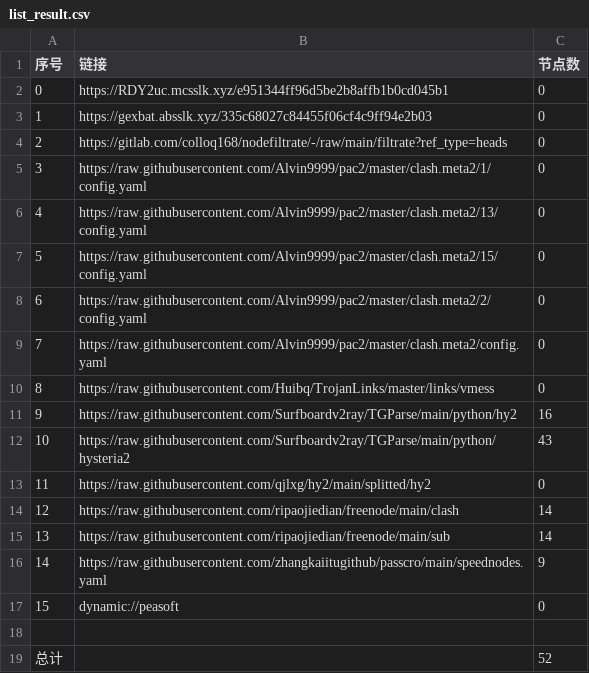
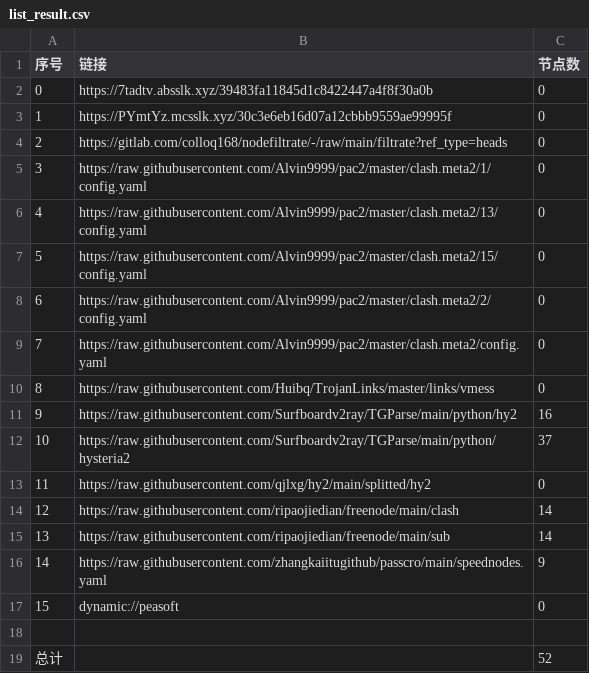
Before and after one commit to lihong19801/zidongzhuaqu4, a CSV file: list_result.csv, drawn as a sheet.

```diff
--- a/list_result.csv
+++ b/list_result.csv
@@ -1,4 +1,4 @@
 序号,链接,节点数
-0,https://RDY2uc.mcsslk.xyz/e951344ff96d5be2b8affb1b0cd045b1,0
-1,https://gexbat.absslk.xyz/335c68027c84455f06cf4c9ff94e2b03,0
+0,https://7tadtv.absslk.xyz/39483fa11845d1c8422447a4f8f30a0b,0
+1,https://PYmtYz.mcsslk.xyz/30c3e6eb16d07a12cbbb9559ae99995f,0
 2,https://gitlab.com/colloq168/nodefiltrate/-/raw/main/filtrate?ref_type=heads,0
@@ -11,3 +11,3 @@
 9,https://raw.githubusercontent.com/Surfboardv2ray/TGParse/main/python/hy2,16
-10,https://raw.githubusercontent.com/Surfboardv2ray/TGParse/main/python/hysteria2,43
+10,https://raw.githubusercontent.com/Surfboardv2ray/TGParse/main/python/hysteria2,37
 11,https://raw.githubusercontent.com/qjlxg/hy2/main/splitted/hy2,0
```
Also changed, not shown: 15 other files.
